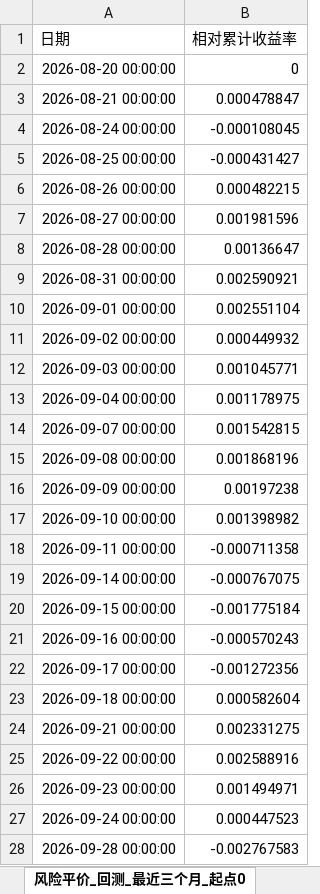
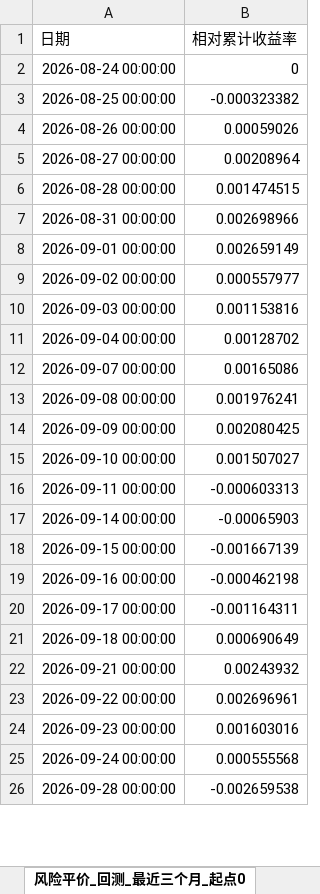
Before and after one commit to bwliseva/portfolio-report, an Excel workbook: automation/投资组合分析明细.xlsx, sheet 风险平价_回测_最近三个月_起点0, drawn as a sheet; only a part is shown; values as stored, in another font and other column widths than the file's, no borders; removed rows and columns are numbered as before the commit, all else as after; the diff covers the shown part only; the diff names each change by its address in the sheet, - before the commit and + after, or states it on an @@ line.

```diff
--- a/automation/投资组合分析明细.xlsx (sheet 风险平价_回测_最近三个月_起点0)
+++ b/automation/投资组合分析明细.xlsx (sheet 风险平价_回测_最近三个月_起点0)
-row 2: 2026-08-20 00:00:00 | 0
-row 3: 2026-08-21 00:00:00 | 0.000478847
-B2 (相对累计收益率): -0.000108045
+B2 (相对累计收益率): 0
-B3 (相对累计收益率): -0.000431427
+B3 (相对累计收益率): -0.000323382
-B4 (相对累计收益率): 0.000482215
+B4 (相对累计收益率): 0.00059026
-B5 (相对累计收益率): 0.001981596
+B5 (相对累计收益率): 0.00208964
-B6 (相对累计收益率): 0.00136647
+B6 (相对累计收益率): 0.001474515
-B7 (相对累计收益率): 0.002590921
+B7 (相对累计收益率): 0.002698966
-B8 (相对累计收益率): 0.002551104
+B8 (相对累计收益率): 0.002659149
-B9 (相对累计收益率): 0.000449932
+B9 (相对累计收益率): 0.000557977
-B10 (相对累计收益率): 0.001045771
+B10 (相对累计收益率): 0.001153816
-B11 (相对累计收益率): 0.001178975
+B11 (相对累计收益率): 0.00128702
-B12 (相对累计收益率): 0.001542815
+B12 (相对累计收益率): 0.00165086
-B13 (相对累计收益率): 0.001868196
+B13 (相对累计收益率): 0.001976241
-B14 (相对累计收益率): 0.00197238
+B14 (相对累计收益率): 0.002080425
-B15 (相对累计收益率): 0.001398982
+B15 (相对累计收益率): 0.001507027
-B16 (相对累计收益率): -0.000711358
+B16 (相对累计收益率): -0.000603313
-B17 (相对累计收益率): -0.000767075
+B17 (相对累计收益率): -0.00065903
-B18 (相对累计收益率): -0.001775184
+B18 (相对累计收益率): -0.001667139
-B19 (相对累计收益率): -0.000570243
+B19 (相对累计收益率): -0.000462198
-B20 (相对累计收益率): -0.001272356
+B20 (相对累计收益率): -0.001164311
-B21 (相对累计收益率): 0.000582604
+B21 (相对累计收益率): 0.000690649
-B22 (相对累计收益率): 0.002331275
+B22 (相对累计收益率): 0.00243932
-B23 (相对累计收益率): 0.002588916
+B23 (相对累计收益率): 0.002696961
-B24 (相对累计收益率): 0.001494971
+B24 (相对累计收益率): 0.001603016
-B25 (相对累计收益率): 0.000447523
+B25 (相对累计收益率): 0.000555568
-B26 (相对累计收益率): -0.002767583
+B26 (相对累计收益率): -0.002659538
```
Also changed, not shown: 1 added row and 34 edited cells elsewhere in this sheet, sheet 年化协方差矩阵_日度近一年, sheet 相关系数矩阵_日度近一年, sheet 风险平价风险贡献, sheet 回测_最近三个月_起点0, sheet 回测_最近一个月_起点0, sheet 风险平价_回测_最近一个月_起点0, 15 more sheets, automation/单基金止损回测结果.xlsx, automation/每日基金净值_自动_20261123.xlsx, 4 other files.
